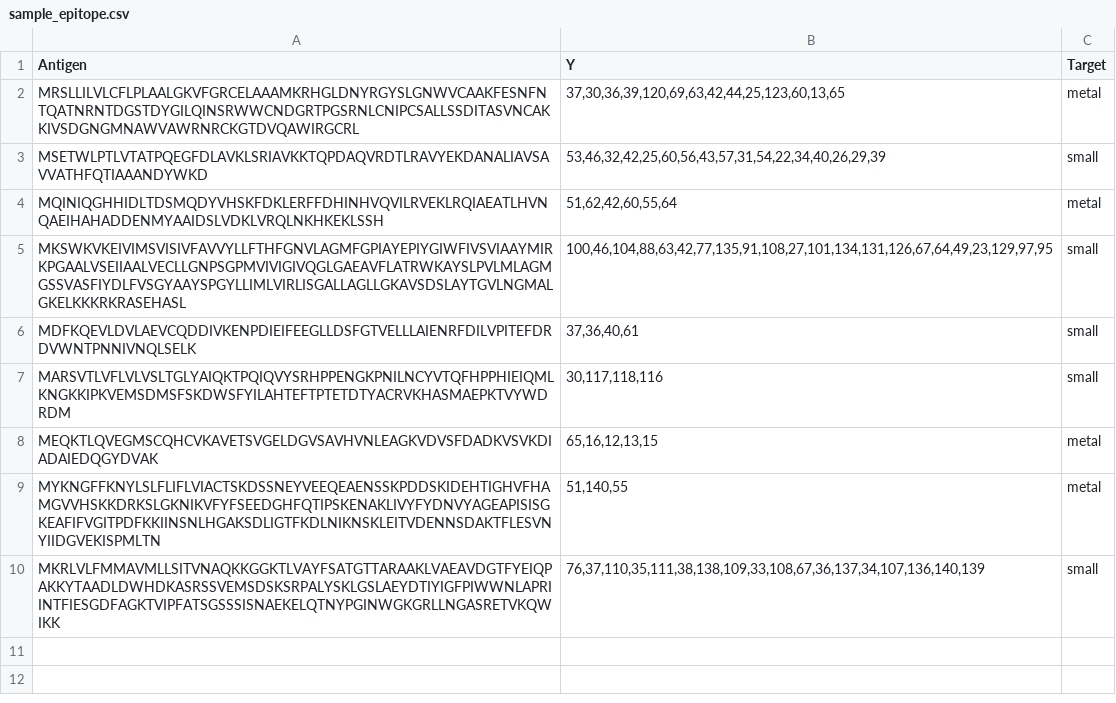
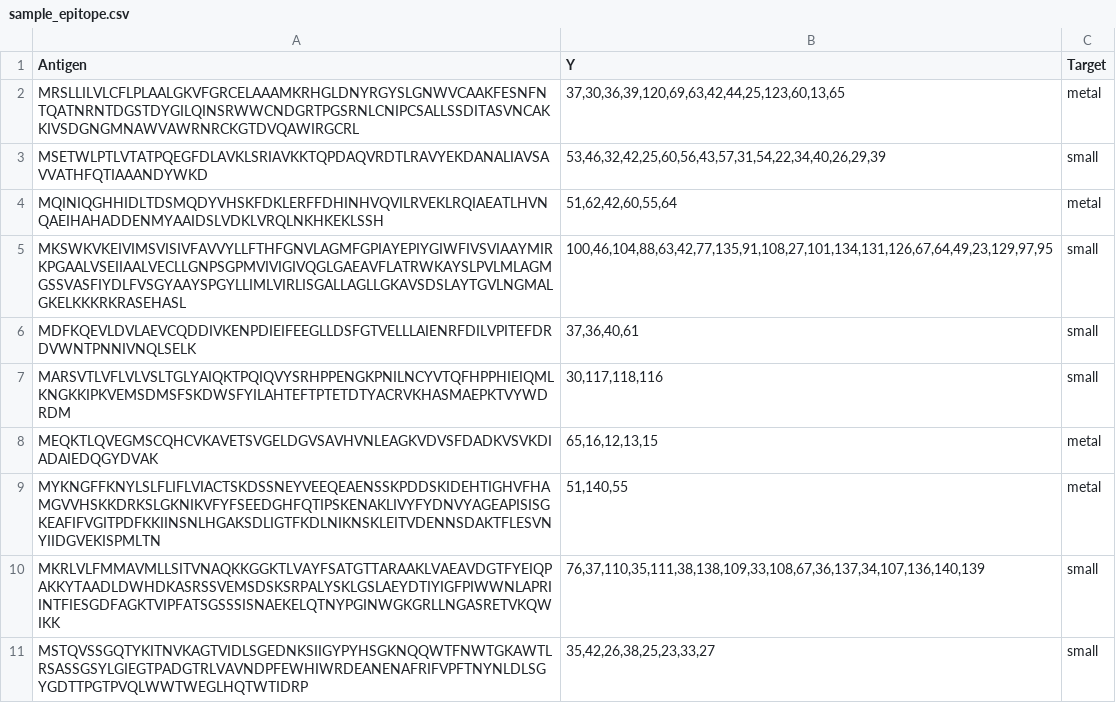
Before and after one commit to ongxuanhong/AIMA05-Protein-Binding-Residues-Prediction, a CSV file: raw_data/sample_epitope.csv, drawn as a sheet; the diff names each change by its address in the sheet, - before the commit and + after, or states it on an @@ line.

Commit message:
Add sample epitope

```diff
--- a/raw_data/sample_epitope.csv
+++ b/raw_data/sample_epitope.csv
+row 11: MSTQVSSGQTYKITNVKAGTVIDLSGEDNKSIIGYPYHSGKNQQWTFNWTGKAWTLRSASSGSYLGIEGTPADGTRLVAVNDPFEWHIWRDEANENAFRIFVPFTNYNLDLSGYGDTTPGTPVQLWWTWEGLHQTWTIDRP | 35,42,26,38,25,23,33,27 | small
```
Also changed, not shown: 2 other files.
